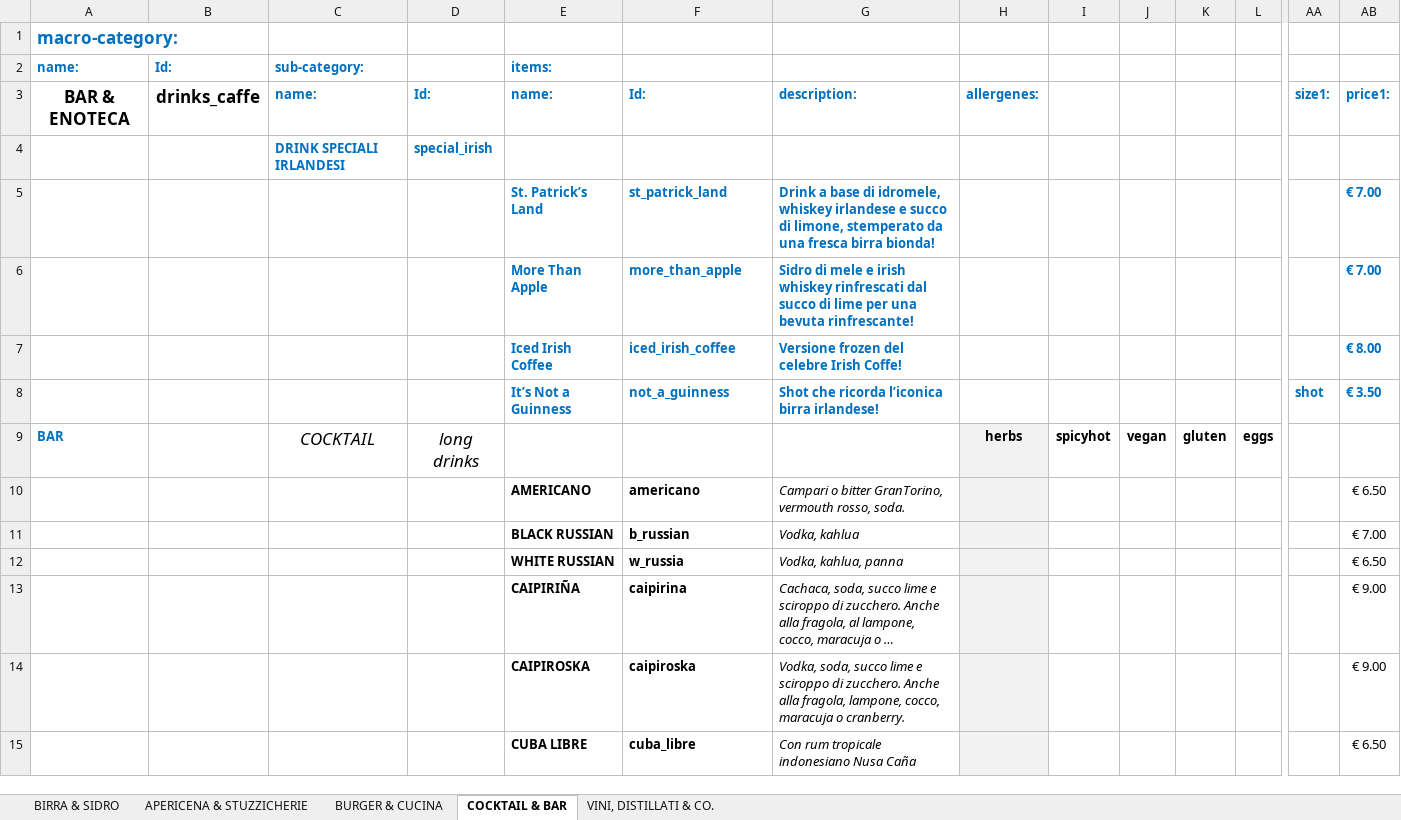
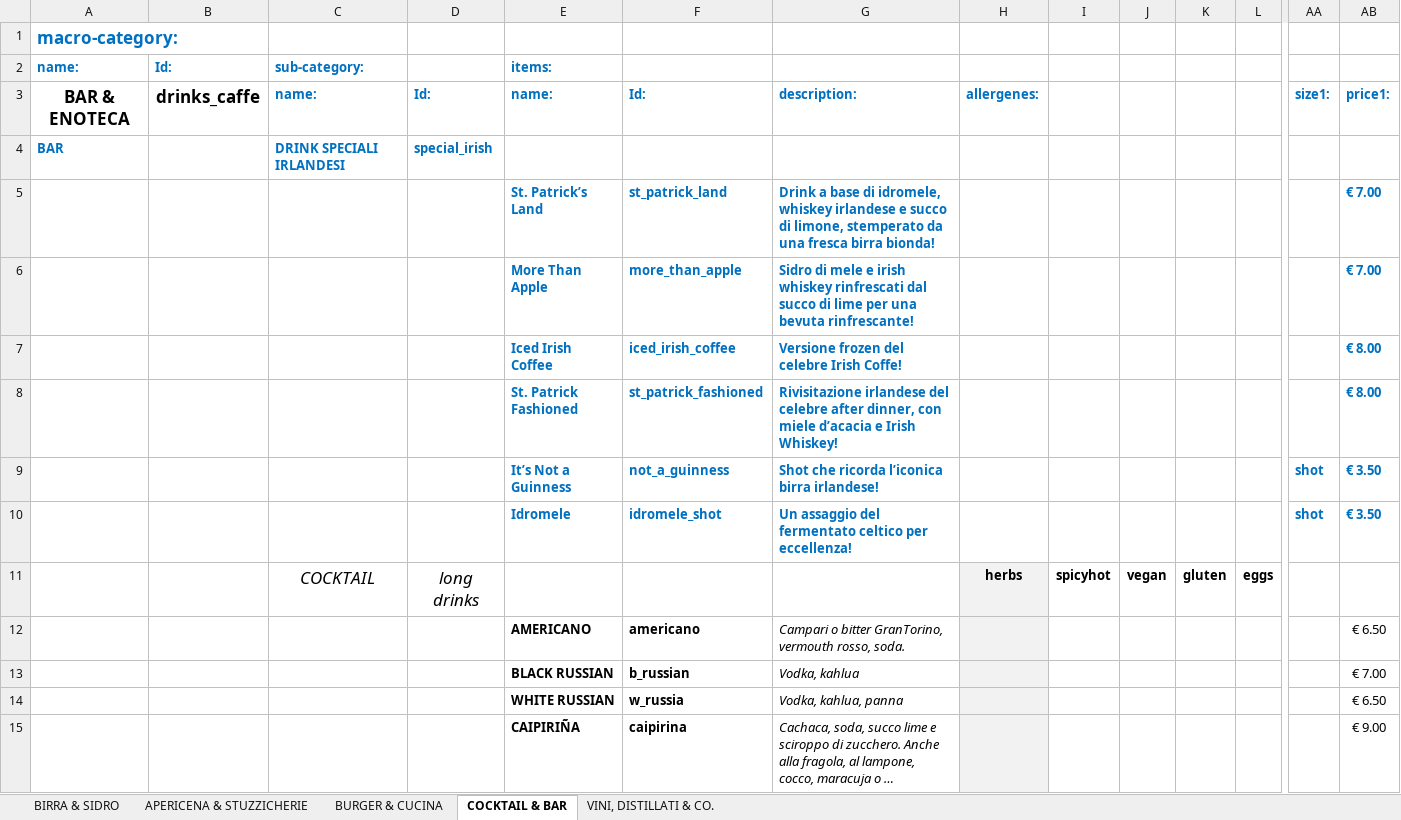
Before and after one commit to jb-pub/menu, an Excel workbook: excel/DATABASE_MENU_VENDITA.xlsx, sheet COCKTAIL & BAR, drawn as a sheet; only a part is shown, gaps mark what is left out; the shorter side is filled out with more unchanged rows; long unchanged cells end in …; values as stored, in another font and other column widths than the file's, no borders; addresses are those after the commit; rows hold the shown columns only; the diff names each change by its address in the sheet, - before the commit and + after, or states it on an @@ line.

Commit message:
Menu update via menuPublish script

```diff
--- a/excel/DATABASE_MENU_VENDITA.xlsx (sheet COCKTAIL & BAR)
+++ b/excel/DATABASE_MENU_VENDITA.xlsx (sheet COCKTAIL & BAR)
-A4 (name:): (empty)
+A4 (name:): BAR
+row 8:  |  |  |  | St. Patrick Fashioned | st_patrick_fashioned | Rivisitazione irlandese del celebre after dinner, con miele d’acacia e Irish Whiskey! |  |  |  |  |  |  | € 8.00
+row 10:  |  |  |  | Idromele | idromele_shot | Un assaggio del fermentato celtico per eccellenza! |  |  |  |  |  | shot | € 3.50
-A11 (name:): BAR
+A11 (name:): (empty)
```
Also changed, not shown: 5 other files.
